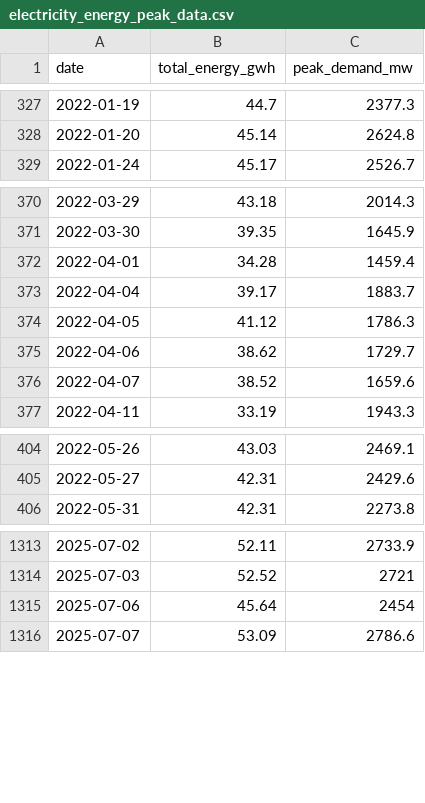
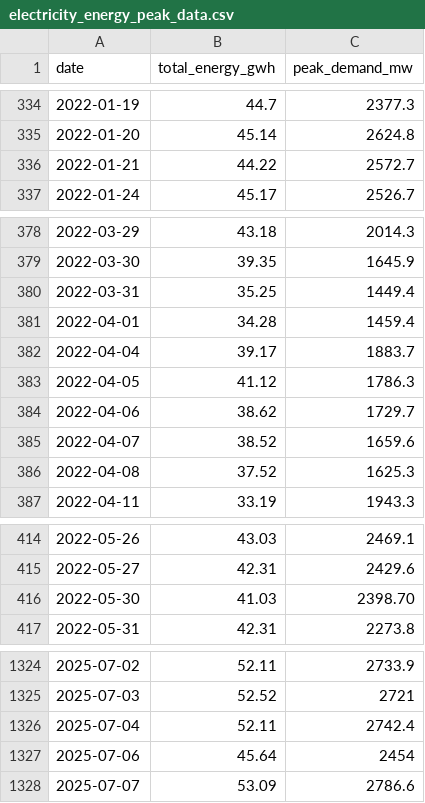
Before and after one commit to RashmikaD2001/CBSL-Electricity-R-Package-Testing, a CSV file: dataraw/electricity_energy_peak_data.csv, drawn as a sheet; only a part is shown, gaps mark what is left out; the diff covers the shown part only; the diff names each change by its address in the sheet, - before the commit and + after, or states it on an @@ line.

```diff
--- a/dataraw/electricity_energy_peak_data.csv
+++ b/dataraw/electricity_energy_peak_data.csv
+row 336: 2022-01-21 | 44.22 | 2572.7
+row 380: 2022-03-31 | 35.25 | 1449.4
+row 386: 2022-04-08 | 37.52 | 1625.3
+row 416: 2022-05-30 | 41.03 | 2398.70
+row 1326: 2025-07-04 | 52.11 | 2742.4
```
Also changed, not shown: 8 added rows and 1 removed row elsewhere in this file.
